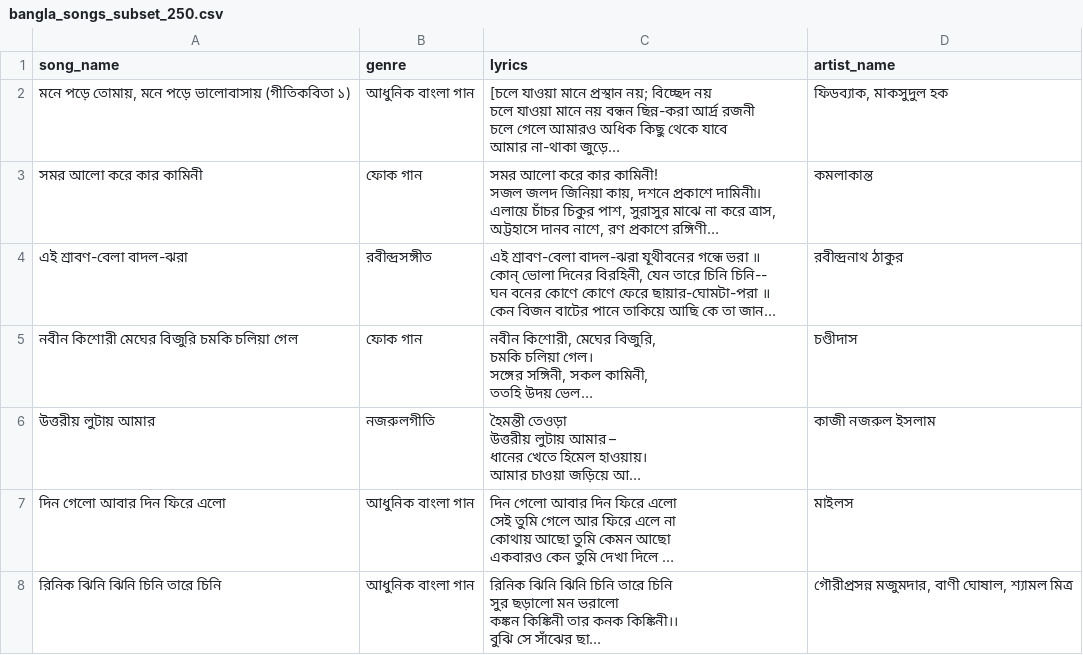
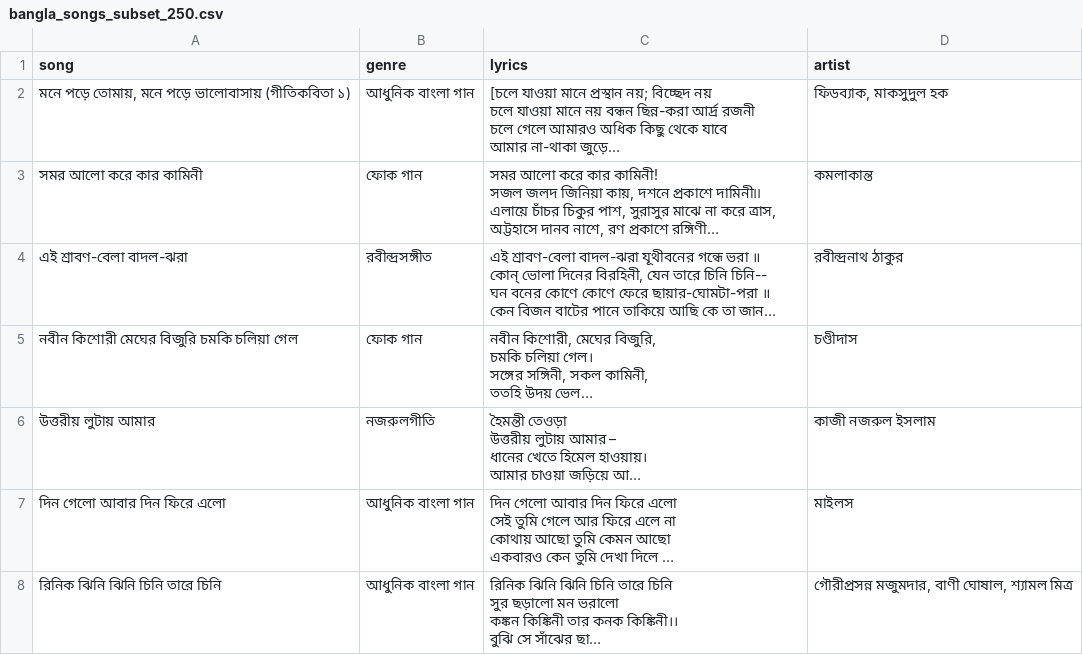
Before and after one commit to sayem-112/hybrid-lang-music-clustering, a CSV file: data/lyrics/bangla_songs_subset_250.csv, drawn as a sheet; only a part is shown; long unchanged cells end in …; the diff names each change by its address in the sheet, - before the commit and + after, or states it on an @@ line.

```diff
--- a/data/lyrics/bangla_songs_subset_250.csv
+++ b/data/lyrics/bangla_songs_subset_250.csv
-A1: song_name
+A1: song
-D1: artist_name
+D1: artist
```
Also changed, not shown: data/lyrics/updated_bangla_songs_subset_250.csv, 35 other files.
